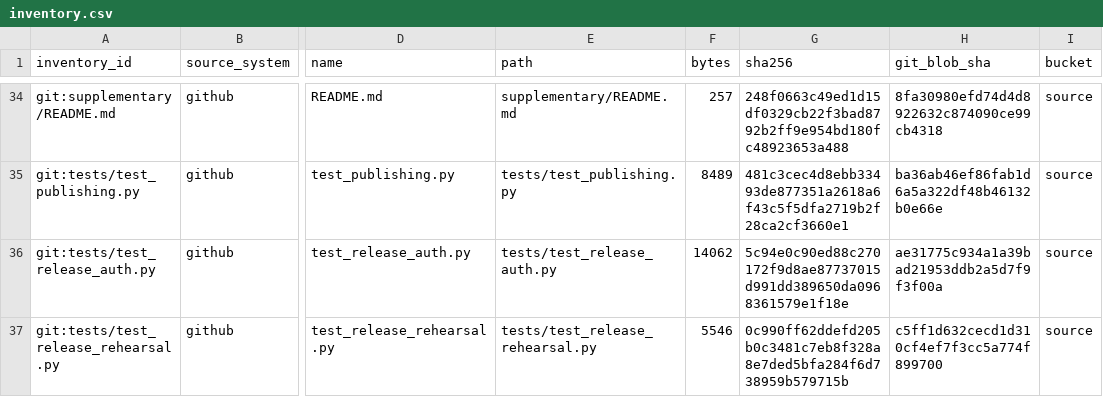
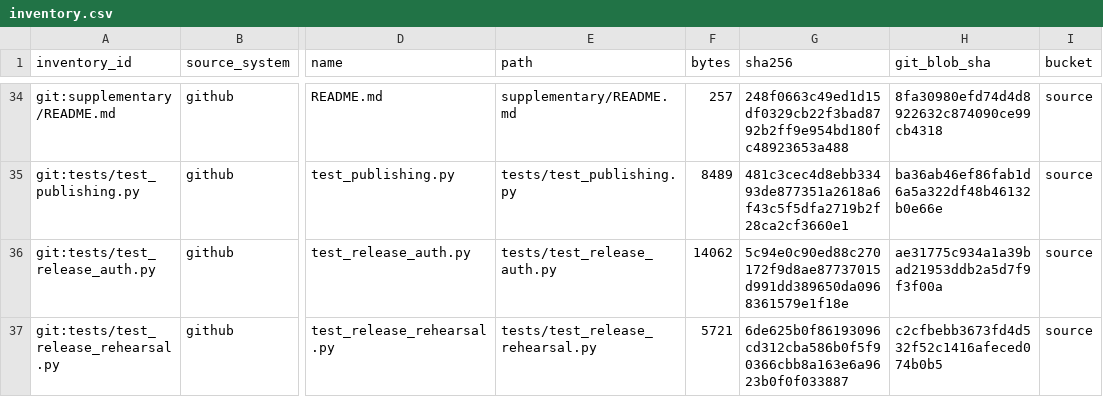
Before and after one commit to humanaios-ui/research, a CSV file: registry/generated/inventory.csv, drawn as a sheet; only a part is shown, gaps mark what is left out; the diff names each change by its address in the sheet, - before the commit and + after, or states it on an @@ line.

```diff
--- a/registry/generated/inventory.csv
+++ b/registry/generated/inventory.csv
-F37 (bytes): 5546
+F37 (bytes): 5721
-G37 (sha256): 0c990ff62ddefd205b0c3481c7eb8f328a8e7ded5bfa284f6d738959b579715b
+G37 (sha256): 6de625b0f86193096cd312cba586b0f5f90366cbb8a163e6a9623b0f0f033887
-H37 (git_blob_sha): c5ff1d632cecd1d310cf4ef7f3cc5a774f899700
+H37 (git_blob_sha): c2cfbebb3673fd4d532f52c1416afeced074b0b5
```
Also changed, not shown: 2 other files.
